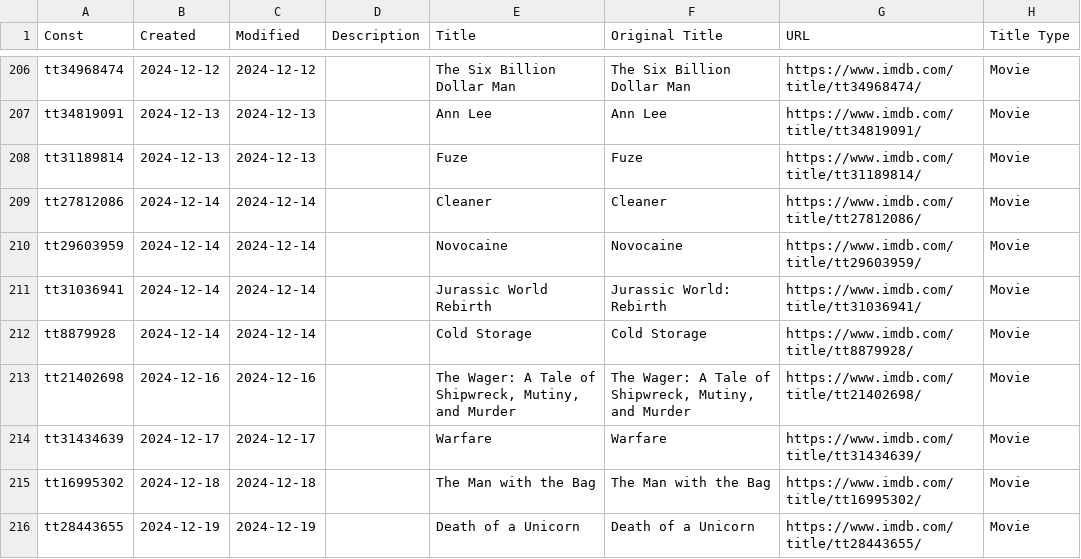
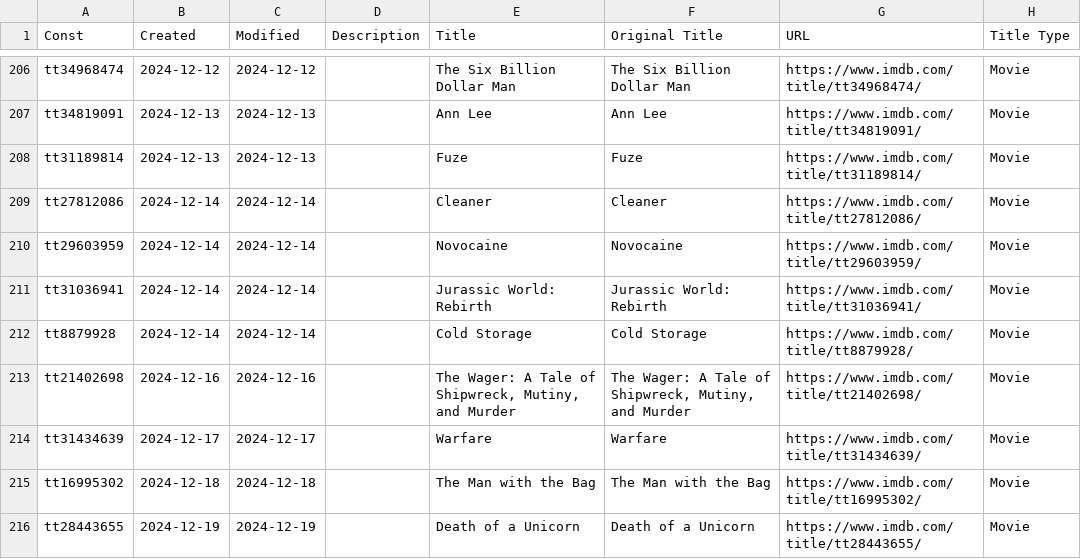
Before and after one commit to josh/imdb-data, a CSV file: watchlist.csv, drawn as a sheet; only a part is shown, gaps mark what is left out; the diff covers the shown part only; the diff names each change by its address in the sheet, - before the commit and + after, or states it on an @@ line.

```diff
--- a/watchlist.csv
+++ b/watchlist.csv
-E211 (Title): Jurassic World Rebirth
+E211 (Title): Jurassic World: Rebirth
```
Also changed, not shown: 1 added row and 14 edited cells elsewhere in this file.
